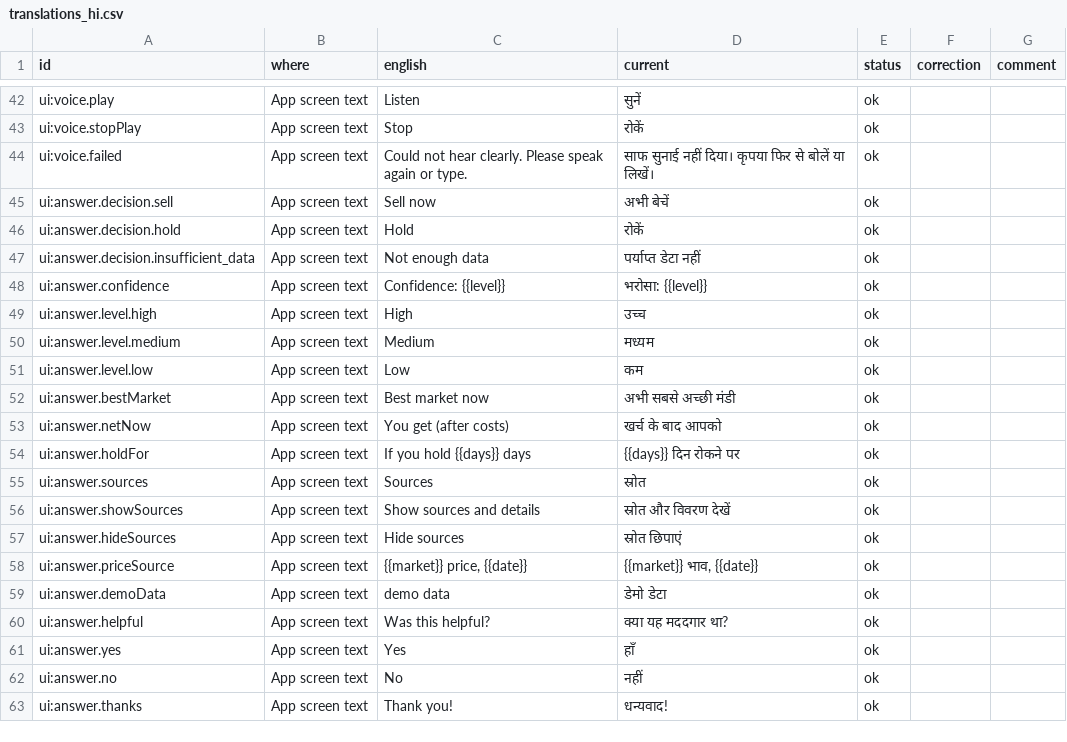
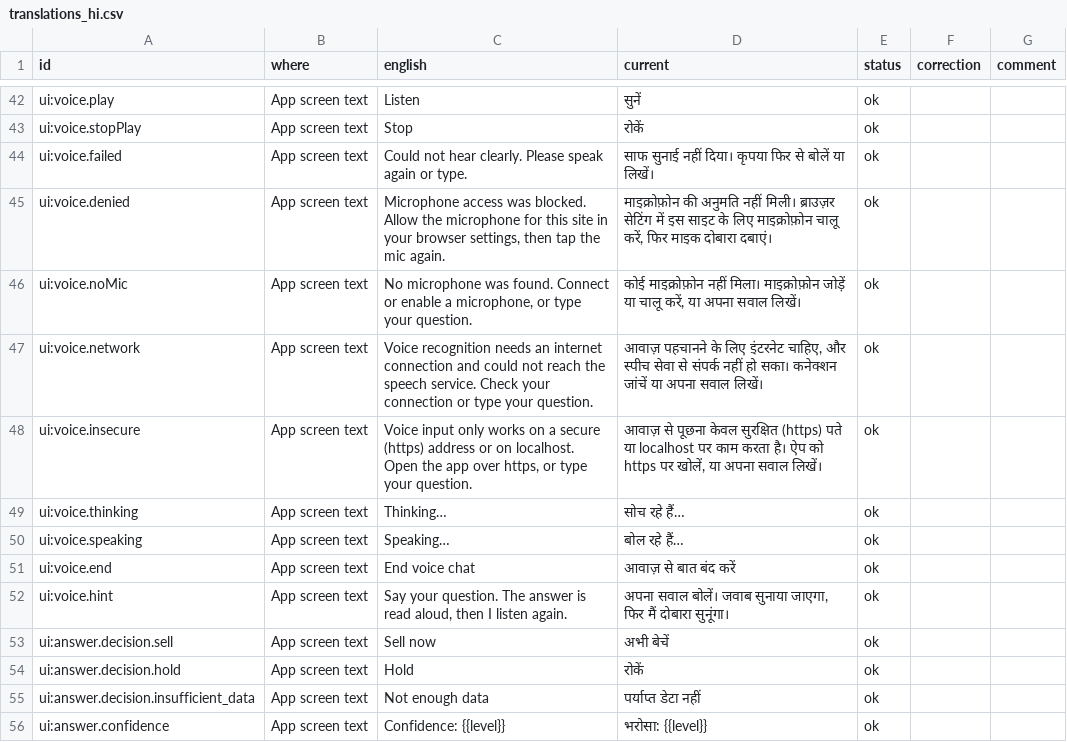
Before and after one commit to sakshijadhav2005/Mandi-Price-Advisory-Agent, a CSV file: docs/review/translations_hi.csv, drawn as a sheet; only a part is shown, gaps mark what is left out; the shorter side is filled out with more unchanged rows.

```diff
--- a/docs/review/translations_hi.csv
+++ b/docs/review/translations_hi.csv
@@ -44,2 +44,10 @@ ui:voice.stopPlay,App screen text,Stop,रोकें,ok,,
 ui:voice.failed,App screen text,Could not hear clearly. Please speak again or type.,साफ सुनाई नहीं दिया। कृपया फिर से बोलें या लिखें।,ok,,
+ui:voice.denied,App screen text,"Microphone access was blocked. Allow the microphone for this site in your browser settings, then tap the mic again.","माइक्रोफ़ोन की अनुमति नहीं मिली। ब्राउज़र सेटिंग में इस साइट के लिए माइक्रोफ़ोन चालू करें, फिर माइक दोबारा दबाएं।",ok,,
+ui:voice.noMic,App screen text,"No microphone was found. Connect or enable a microphone, or type your question.","कोई माइक्रोफ़ोन नहीं मिला। माइक्रोफ़ोन जोड़ें या चालू करें, या अपना सवाल लिखें।",ok,,
+ui:voice.network,App screen text,Voice recognition needs an internet connection and could not reach the speech service. Check your connection or type your question.,"आवाज़ पहचानने के लिए इंटरनेट चाहिए, और स्पीच सेवा से संपर्क नहीं हो सका। कनेक्शन जांचें या अपना सवाल लिखें।",ok,,
+ui:voice.insecure,App screen text,"Voice input only works on a secure (https) address or on localhost. Open the app over https, or type your question.","आवाज़ से पूछना केवल सुरक्षित (https) पते या localhost पर काम करता है। ऐप को https पर खोलें, या अपना सवाल लिखें।",ok,,
+ui:voice.thinking,App screen text,Thinking…,सोच रहे हैं…,ok,,
+ui:voice.speaking,App screen text,Speaking…,बोल रहे हैं…,ok,,
+ui:voice.end,App screen text,End voice chat,आवाज़ से बात बंद करें,ok,,
+ui:voice.hint,App screen text,"Say your question. The answer is read aloud, then I listen again.","अपना सवाल बोलें। जवाब सुनाया जाएगा, फिर मैं दोबारा सुनूंगा।",ok,,
 ui:answer.decision.sell,App screen text,Sell now,अभी बेचें,ok,,
```
Also changed, not shown: docs/review/translations_mr.csv, 7 other files.
